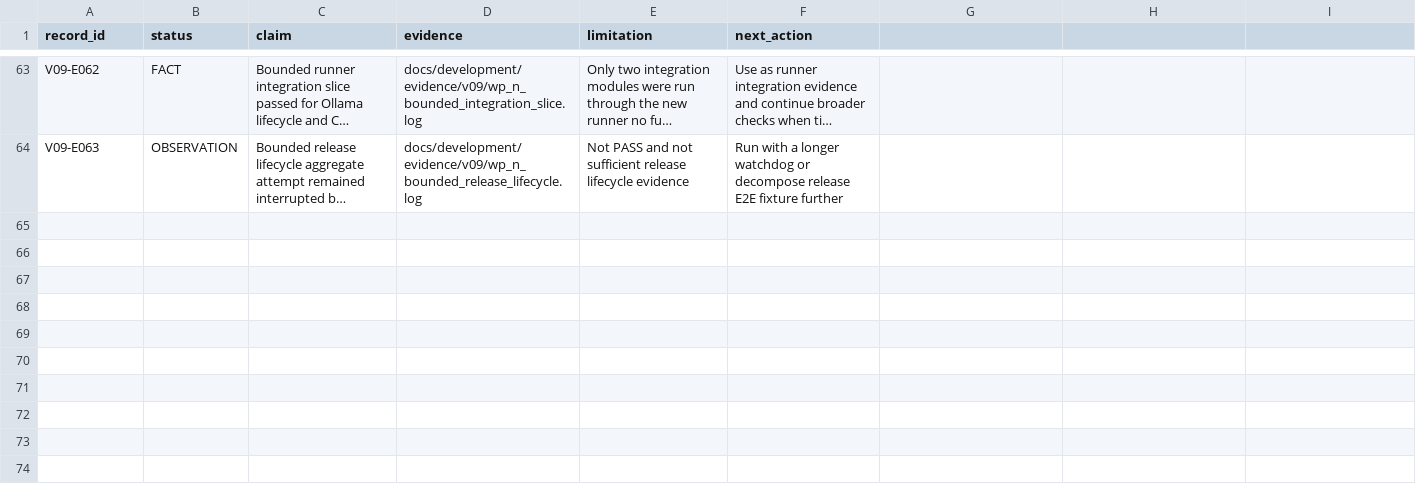
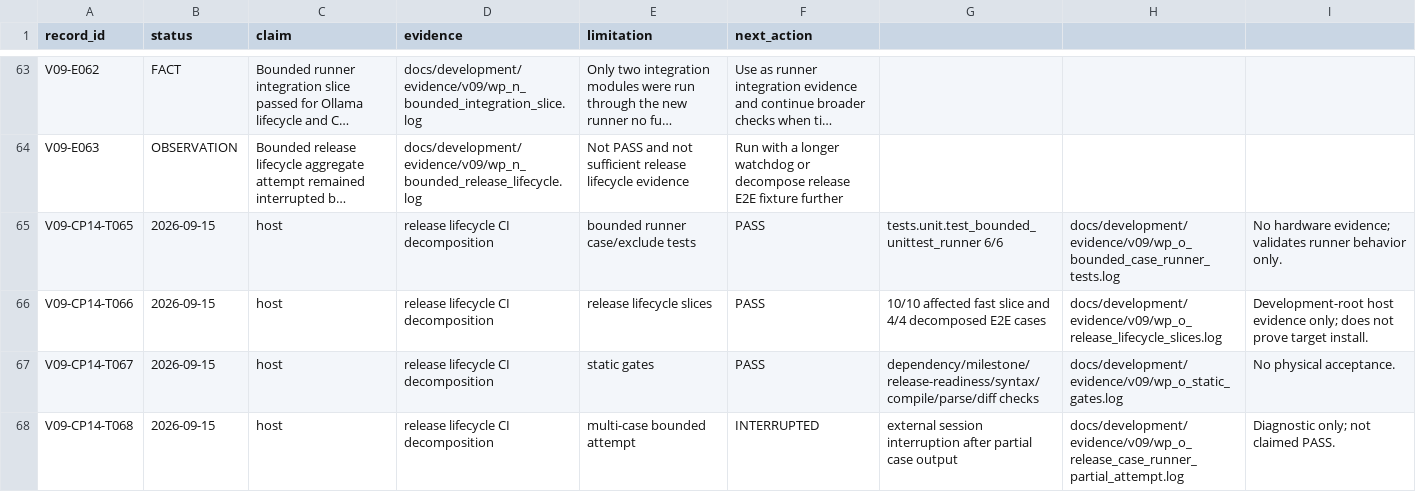
Before and after one commit to mukulu/gonkenlabagent, a CSV file: docs/development/V09_EVIDENCE_LEDGER.csv, drawn as a sheet; only a part is shown, gaps mark what is left out; long unchanged cells end in …; the diff names each change by its address in the sheet, - before the commit and + after, or states it on an @@ line.

Commit message:
Decompose release lifecycle CI by case

```diff
--- a/docs/development/V09_EVIDENCE_LEDGER.csv
+++ b/docs/development/V09_EVIDENCE_LEDGER.csv
+row 65: V09-CP14-T065 | 2026-09-15 | host | release lifecycle CI decomposition | bounded runner case/exclude tests | PASS | tests.unit.test_bounded_unittest_runner 6/6 | docs/development/evidence/v09/wp_o_bounded_case_runner_tests.log | No hardware evidence; validates runner behavior only.
+row 66: V09-CP14-T066 | 2026-09-15 | host | release lifecycle CI decomposition | release lifecycle slices | PASS | 10/10 affected fast slice and 4/4 decomposed E2E cases | docs/development/evidence/v09/wp_o_release_lifecycle_slices.log | Development-root host evidence only; does not prove target install.
+row 67: V09-CP14-T067 | 2026-09-15 | host | release lifecycle CI decomposition | static gates | PASS | dependency/milestone/release-readiness/syntax/compile/parse/diff checks | docs/development/evidence/v09/wp_o_static_gates.log | No physical acceptance.
+row 68: V09-CP14-T068 | 2026-09-15 | host | release lifecycle CI decomposition | multi-case bounded attempt | INTERRUPTED | external session interruption after partial case output | docs/development/evidence/v09/wp_o_release_case_runner_partial_attempt.log | Diagnostic only; not claimed PASS.
```
Also changed, not shown: 15 other files.
